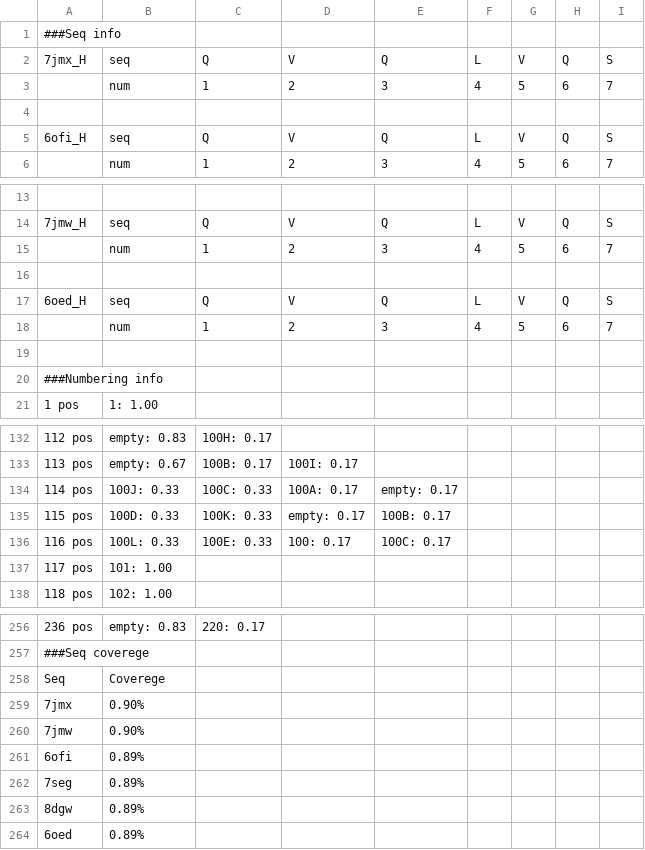
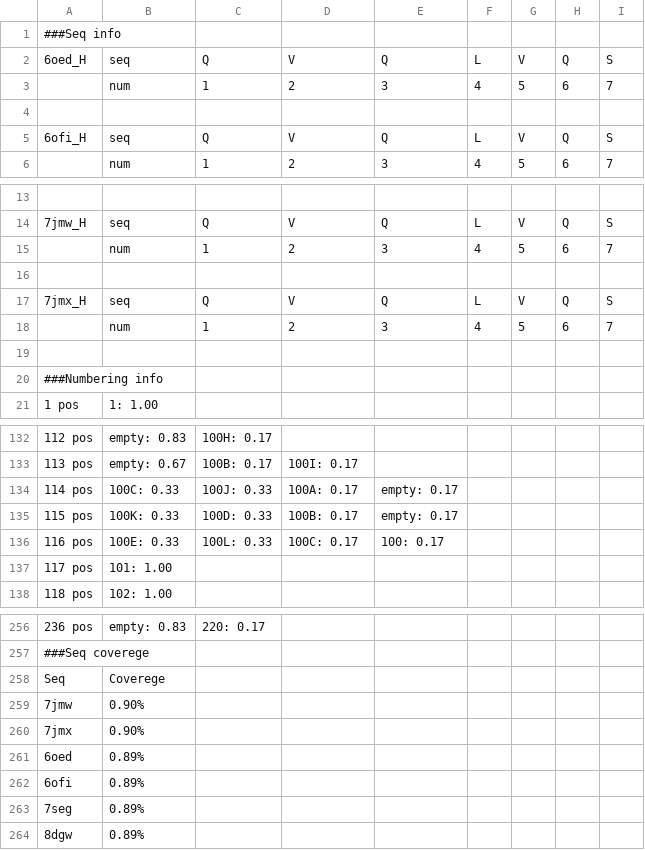
Before and after one commit to merkys/antibody-sequence-numbering, a TSV file: scripts_out/heavy_and_light_chains/pdb_clusters_compare/heavy-Cluster51.afa.tsv, drawn as a sheet; only a part is shown, gaps mark what is left out; the diff names each change by its address in the sheet, - before the commit and + after, or states it on an @@ line.

```diff
--- a/scripts_out/heavy_and_light_chains/pdb_clusters_compare/heavy-Cluster51.afa.tsv
+++ b/scripts_out/heavy_and_light_chains/pdb_clusters_compare/heavy-Cluster51.afa.tsv
@@ row 17 moved to row 2: 6oed_H @@
@@ row 18 moved to row 3: num @@
@@ row 2 moved to row 17: 7jmx_H @@
@@ row 3 moved to row 18: num @@
-B134: 100J: 0.33
+B134: 100C: 0.33
-C134: 100C: 0.33
+C134: 100J: 0.33
-B135: 100D: 0.33
+B135: 100K: 0.33
-C135: 100K: 0.33
+C135: 100D: 0.33
-D135: empty: 0.17
+D135: 100B: 0.17
-E135: 100B: 0.17
+E135: empty: 0.17
-B136: 100L: 0.33
+B136: 100E: 0.33
-C136: 100E: 0.33
+C136: 100L: 0.33
-D136: 100: 0.17
+D136: 100C: 0.17
-E136: 100C: 0.17
+E136: 100: 0.17
@@ row 260 moved to row 259: 7jmw @@
@@ row 264 moved to row 261: 6oed @@
```
Also changed, not shown: scripts_out/heavy_and_light_chains/pdb_clusters_compare/heavy-Cluster14.afa.tsv, scripts_out/heavy_and_light_chains/pdb_clusters_compare/heavy-Cluster18.afa.tsv, 39 other files.
